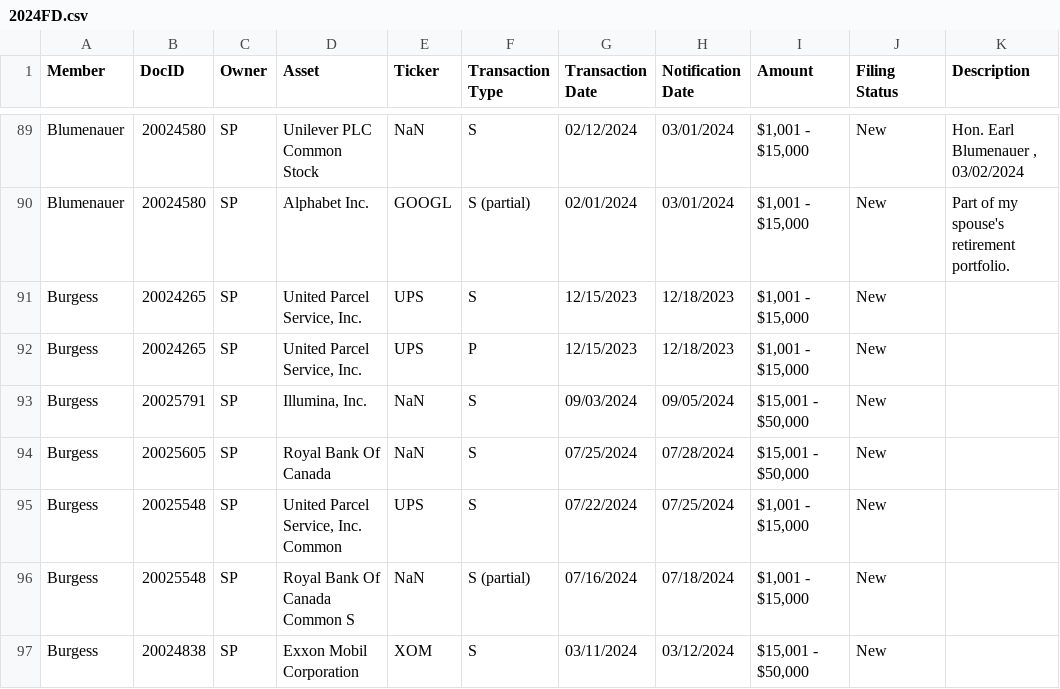
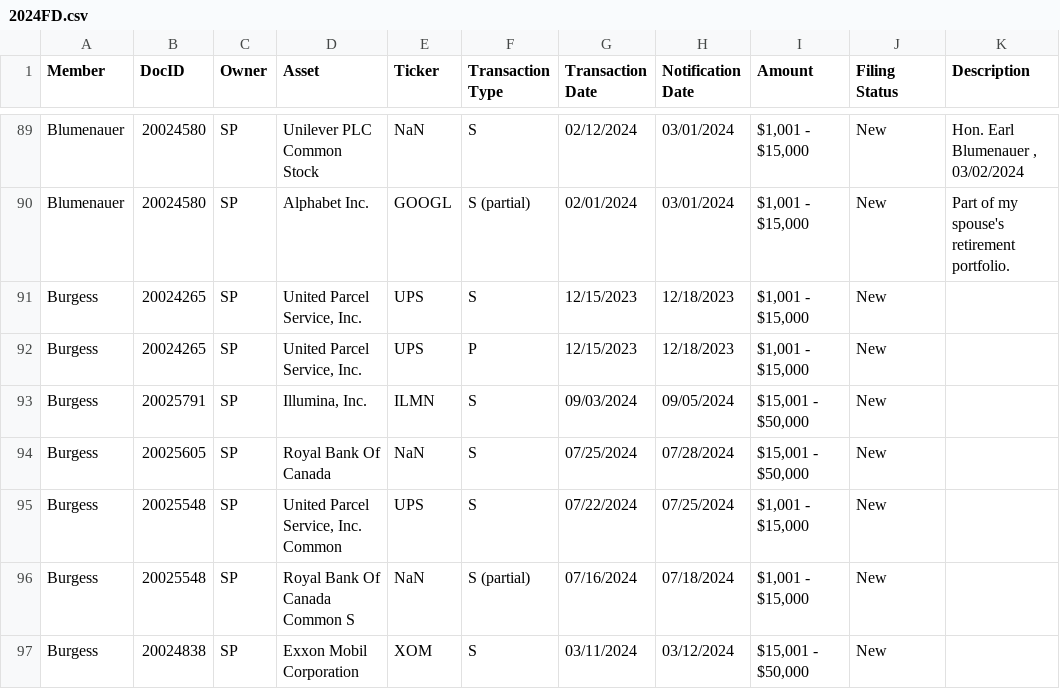
Before and after one commit to Lawrence908/capitolscope, a CSV file: data/congress/csv/2024FD.csv, drawn as a sheet; only a part is shown, gaps mark what is left out; the diff covers the shown part only.

```diff
--- a/data/congress/csv/2024FD.csv
+++ b/data/congress/csv/2024FD.csv
@@ -92,3 +92,3 @@ Burgess,20024265,SP,"United Parcel Service, Inc. ",UPS,S,12/15/2023,12/18/2023,"
 Burgess,20024265,SP,"United Parcel Service, Inc. ",UPS,P,12/15/2023,12/18/2023,"$1,001 - $15,000",New,
-Burgess,20025791,SP,"Illumina, Inc.",NaN,S,09/03/2024,09/05/2024,"$15,001 - $50,000",New,
+Burgess,20025791,SP,"Illumina, Inc.",ILMN,S,09/03/2024,09/05/2024,"$15,001 - $50,000",New,
 Burgess,20025605,SP,Royal Bank Of Canada ,NaN,S,07/25/2024,07/28/2024,"$15,001 - $50,000",New,
```
Also changed, not shown: 9 edited cells elsewhere in this file, data/congress/csv/2022FD.csv, 22 other files.
